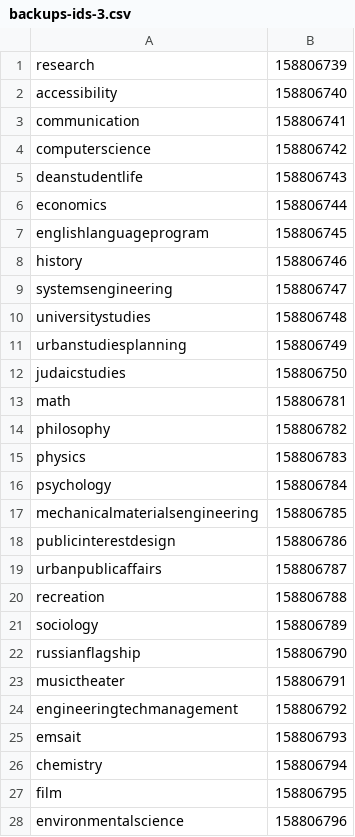
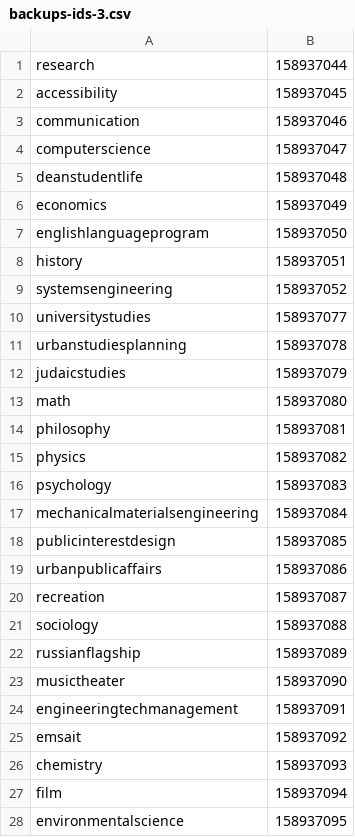
Before and after one commit to geoSkogen/acq-api-cli, a CSV file: data/backups-ids-3.csv, drawn as a sheet; only a part is shown; the diff covers the shown part only.

```diff
--- a/data/backups-ids-3.csv
+++ b/data/backups-ids-3.csv
@@ -1,28 +1,28 @@
-"research","158806739"
-"accessibility","158806740"
-"communication","158806741"
-"computerscience","158806742"
-"deanstudentlife","158806743"
-"economics","158806744"
-"englishlanguageprogram","158806745"
-"history","158806746"
-"systemsengineering","158806747"
-"universitystudies","158806748"
-"urbanstudiesplanning","158806749"
-"judaicstudies","158806750"
-"math","158806781"
-"philosophy","158806782"
-"physics","158806783"
-"psychology","158806784"
-"mechanicalmaterialsengineering","158806785"
-"publicinterestdesign","158806786"
-"urbanpublicaffairs","158806787"
-"recreation","158806788"
-"sociology","158806789"
-"russianflagship","158806790"
-"musictheater","158806791"
-"engineeringtechmanagement","158806792"
-"emsait","158806793"
-"chemistry","158806794"
-"film","158806795"
-"environmentalscience","158806796"
+"research","158937044"
+"accessibility","158937045"
+"communication","158937046"
+"computerscience","158937047"
+"deanstudentlife","158937048"
+"economics","158937049"
+"englishlanguageprogram","158937050"
+"history","158937051"
+"systemsengineering","158937052"
+"universitystudies","158937077"
+"urbanstudiesplanning","158937078"
+"judaicstudies","158937079"
+"math","158937080"
+"philosophy","158937081"
+"physics","158937082"
+"psychology","158937083"
+"mechanicalmaterialsengineering","158937084"
+"publicinterestdesign","158937085"
+"urbanpublicaffairs","158937086"
+"recreation","158937087"
+"sociology","158937088"
+"russianflagship","158937089"
+"musictheater","158937090"
+"engineeringtechmanagement","158937091"
+"emsait","158937092"
+"chemistry","158937093"
+"film","158937094"
+"environmentalscience","158937095"
```
Also changed, not shown: 39 edited cells elsewhere in this file, data/backups-ids-1.csv, data/backups-ids-2.csv, 5 other files.
